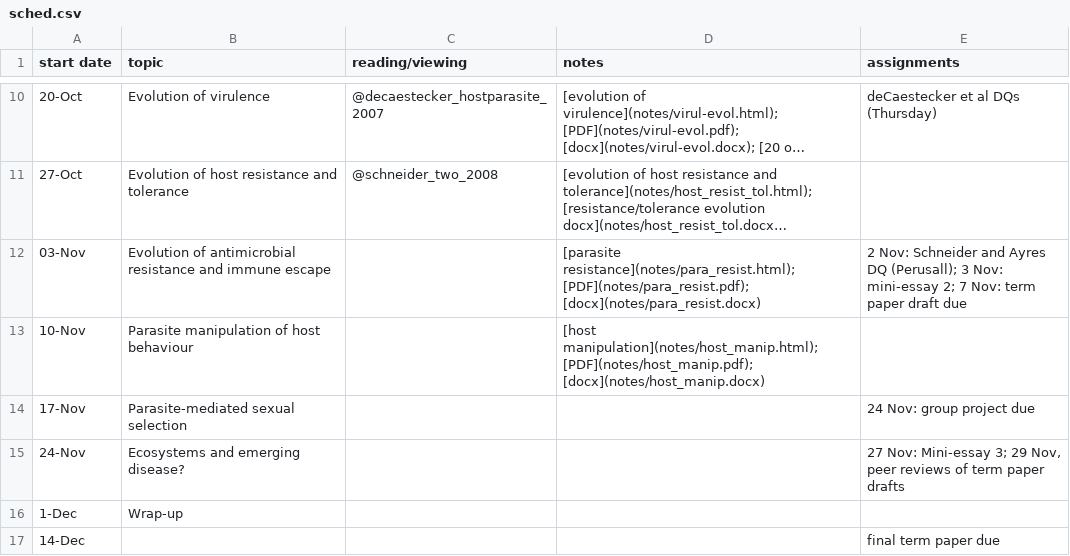
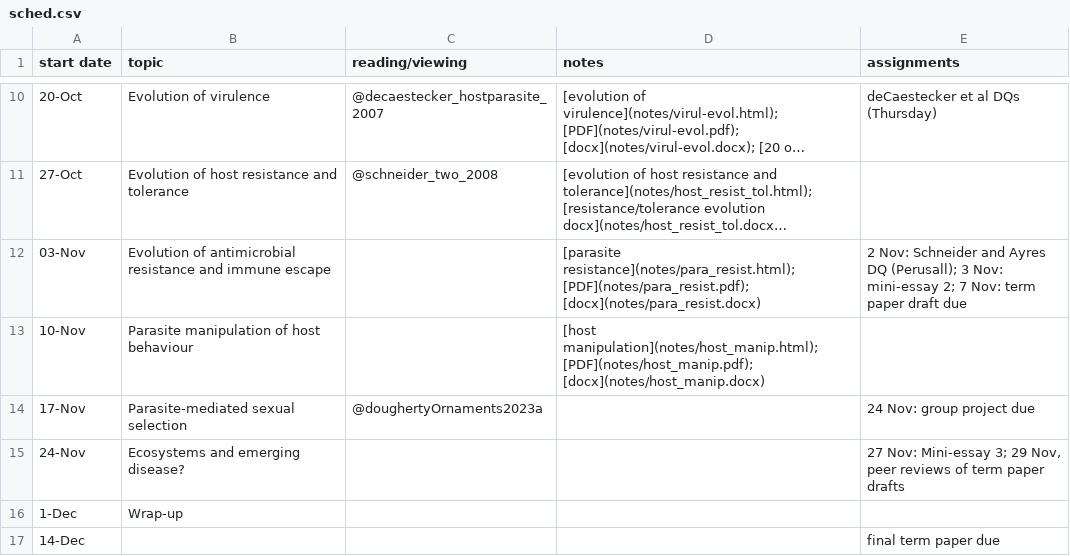
Before and after one commit to bbolker/bio4ae3, a CSV file: sched.csv, drawn as a sheet; only a part is shown, gaps mark what is left out; long unchanged cells end in ….

Commit message:
reading assignment, ME3 ass't

```diff
--- a/sched.csv
+++ b/sched.csv
@@ -13,3 +13,3 @@ start date,topic,reading/viewing,notes,assignments
 10-Nov,Parasite manipulation of host behaviour,,[host manipulation](notes/host_manip.html); [PDF](notes/host_manip.pdf); [docx](notes/host_manip.docx)
-17-Nov,Parasite-mediated sexual selection,,,24 Nov: group project due
+17-Nov,Parasite-mediated sexual selection,@doughertyOrnaments2023a,,24 Nov: group project due
 24-Nov,Ecosystems and emerging disease?,,,"27 Nov: Mini-essay 3; 29 Nov, peer reviews of term paper drafts"
```
Also changed, not shown: 6 other files.
